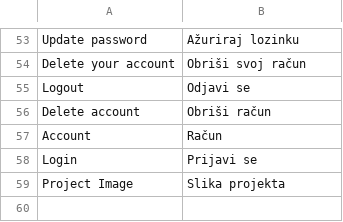
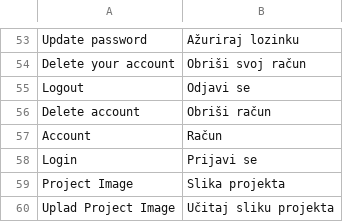
Before and after one commit to sVlast/PositionTracking, a CSV file: App/PositionTracking/Translations.csv, drawn as a sheet; only a part is shown, gaps mark what is left out.

Commit message:
Add image display to project settings

```diff
--- a/App/PositionTracking/Translations.csv
+++ b/App/PositionTracking/Translations.csv
@@ -59 +59,2 @@ Login;Prijavi se
 Project Image;Slika projekta
+Uplad Project Image; Učitaj sliku projekta
```
Also changed, not shown: 3 other files.
